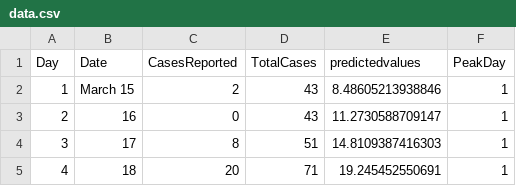
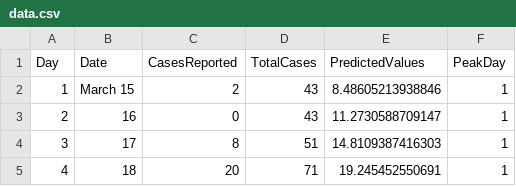
Before and after one commit to fuentesdt/covidHouston, a CSV file: data.csv, drawn as a sheet; only a part is shown.

```diff
--- a/data.csv
+++ b/data.csv
@@ -1,2 +1,2 @@
-Day,Date,CasesReported,TotalCases,predictedvalues,PeakDay
+Day,Date,CasesReported,TotalCases,PredictedValues,PeakDay
 1,March 15,2,43,8.48605213938846,1
```
Also changed, not shown: 6 other files.
